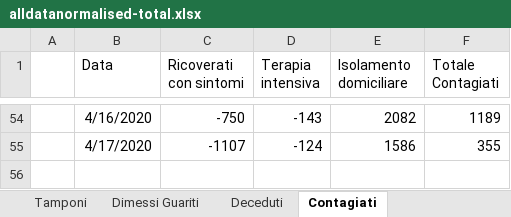
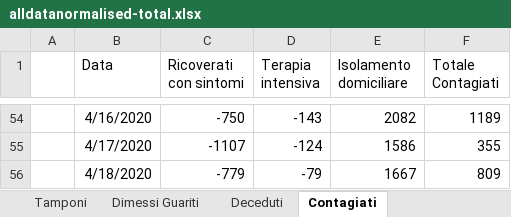
Before and after one commit to gadaxmagicgadax/covid-19, an Excel workbook: alldatanormalised-total.xlsx, sheet Contagiati, drawn as a sheet; only a part is shown, gaps mark what is left out; values as stored, in another font and other column widths than the file's, no borders; charts and pictures not drawn; the diff names each change by its address in the sheet, - before the commit and + after, or states it on an @@ line.

```diff
--- a/alldatanormalised-total.xlsx (sheet Contagiati)
+++ b/alldatanormalised-total.xlsx (sheet Contagiati)
+row 56:  | 4/18/2020 | -779 | -79 | 1667 | 809
```
Also changed, not shown: sheet alldatanormalised, sheet All, sheet Tamponi, sheet Deceduti, sheet Dimessi Guariti, sheet Totale dei Casi, charts or pictures.
